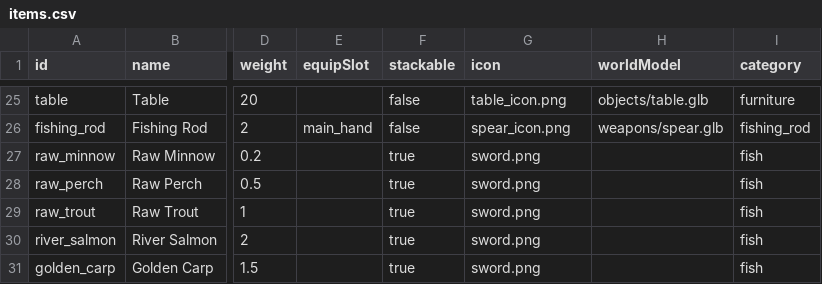
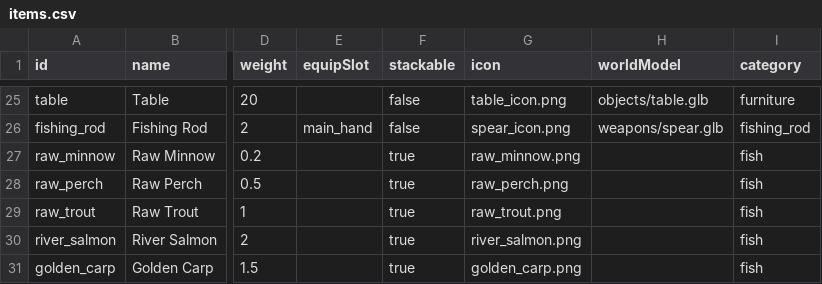
Before and after one commit to adamxgsb-hub/OpenMMO, a CSV file: data-src/items.csv, drawn as a sheet; only a part is shown, gaps mark what is left out; the diff names each change by its address in the sheet, - before the commit and + after, or states it on an @@ line.

Commit message:
Add distinct icon art for each fish
The five fish shipped reusing sword.png as a placeholder. Give each its
own 128x128 icon, matching the soft-shaded item-icon look and reading as
a set (shared lighting/framing, distinct silhouette + palette + markings):

- raw_minnow   — small pale silver baitfish
- raw_perch    — olive-yellow body, dark vertical bars, spined dorsal, orange fins
- raw_trout    — olive-brown, dark speckles, pink rainbow-trout stripe
- river_salmon — sleek steel-blue silver, faint pink flush, streamlined
- golden_carp  — fat gold body, big scales, barbels, legendary sparkles

Data-only: items.csv points each fish at its PNG; the loader reads icon
as a plain string. Verified they read clearly on the dark inventory-slot
background.

```diff
--- a/data-src/items.csv
+++ b/data-src/items.csv
-G27 (icon): sword.png
+G27 (icon): raw_minnow.png
-G28 (icon): sword.png
+G28 (icon): raw_perch.png
-G29 (icon): sword.png
+G29 (icon): raw_trout.png
-G30 (icon): sword.png
+G30 (icon): river_salmon.png
-G31 (icon): sword.png
+G31 (icon): golden_carp.png
```
Also changed, not shown: 5 other files.
